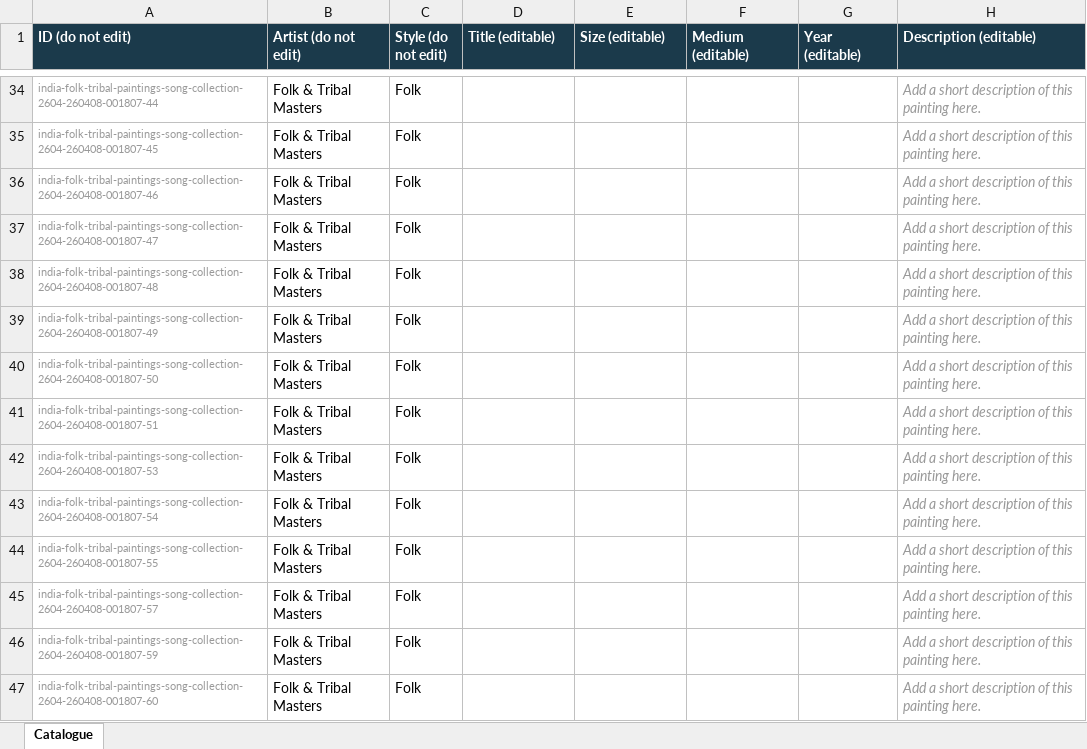
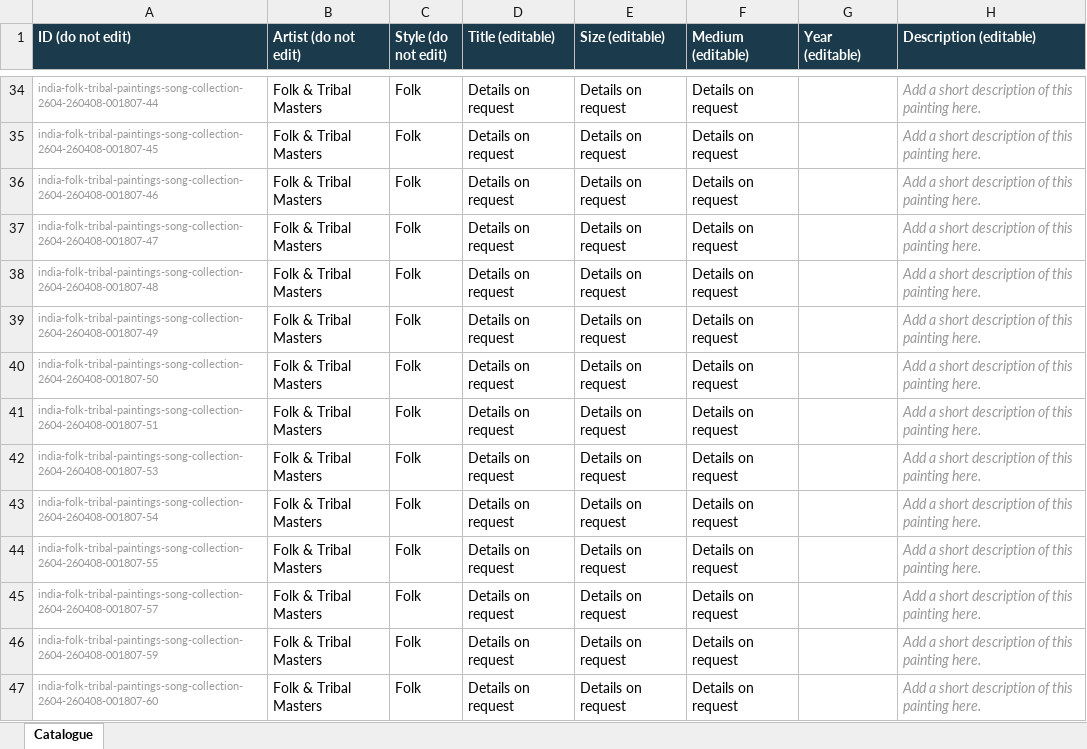
Before and after one commit to shefsriv/indus-art-collection, an Excel workbook: Indus Art Collection - Catalogue.xlsx, sheet Catalogue, drawn as a sheet; only a part is shown, gaps mark what is left out; values as stored, in another font and other column widths than the file's, no borders; the diff covers the shown part only; the diff names each change by its address in the sheet, - before the commit and + after, or states it on an @@ line.

Commit message:
Update the gallery catalogue

```diff
--- a/Indus Art Collection - Catalogue.xlsx (sheet Catalogue)
+++ b/Indus Art Collection - Catalogue.xlsx (sheet Catalogue)
-D34:D47 (Title (editable)): (empty)
+D34:D47 (Title (editable)): Details on request
-E34:E47 (Size (editable)): (empty)
+E34:E47 (Size (editable)): Details on request
-F34:F47 (Medium (editable)): (empty)
+F34:F47 (Medium (editable)): Details on request
```
Also changed, not shown: 206 edited cells elsewhere in this sheet, 1 other file.
